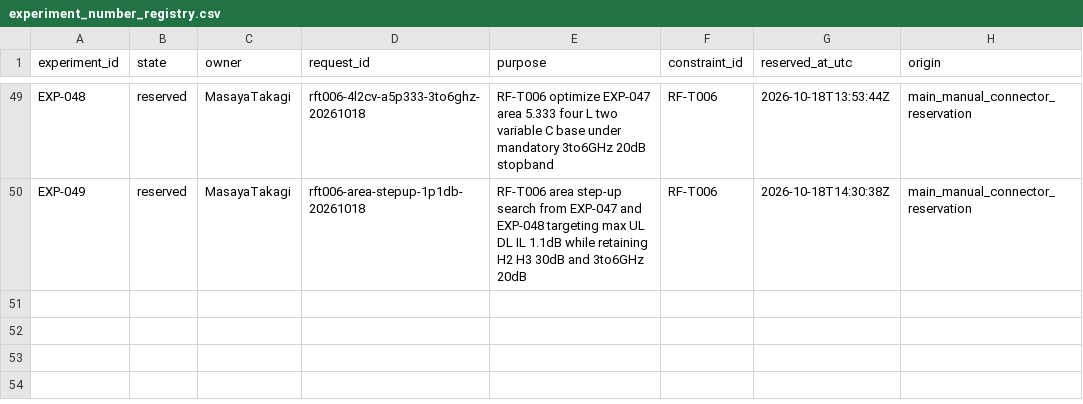
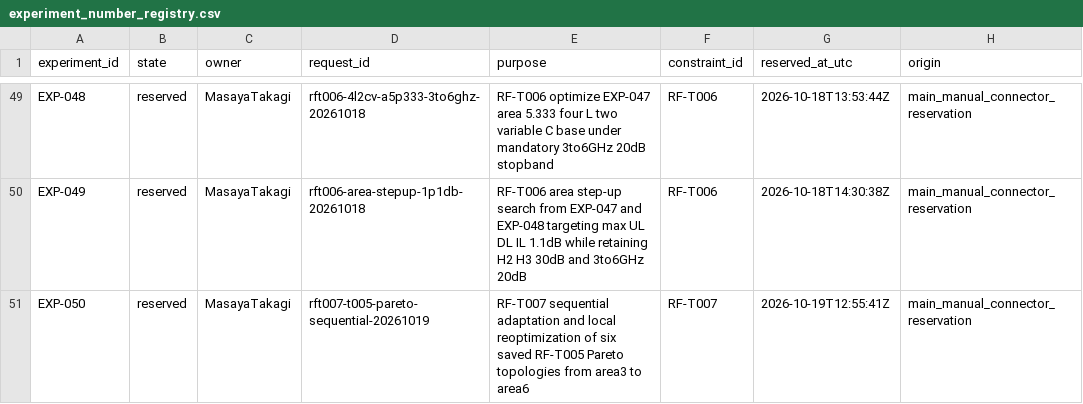
Before and after one commit to miyabimm/reconfigurable-rf-lpf-research, a CSV file: data/experiment_number_registry.csv, drawn as a sheet; only a part is shown, gaps mark what is left out; the diff names each change by its address in the sheet, - before the commit and + after, or states it on an @@ line.

Commit message:
Reserve EXP-050 for RF-T007 sequential RF-T005 Pareto adaptations

```diff
--- a/data/experiment_number_registry.csv
+++ b/data/experiment_number_registry.csv
+row 51: EXP-050 | reserved | MasayaTakagi | rft007-t005-pareto-sequential-20261019 | RF-T007 sequential adaptation and local reoptimization of six saved RF-T005 Pareto topologies from area3 to area6 | RF-T007 | 2026-10-19T12:55:41Z | main_manual_connector_reservation
```
